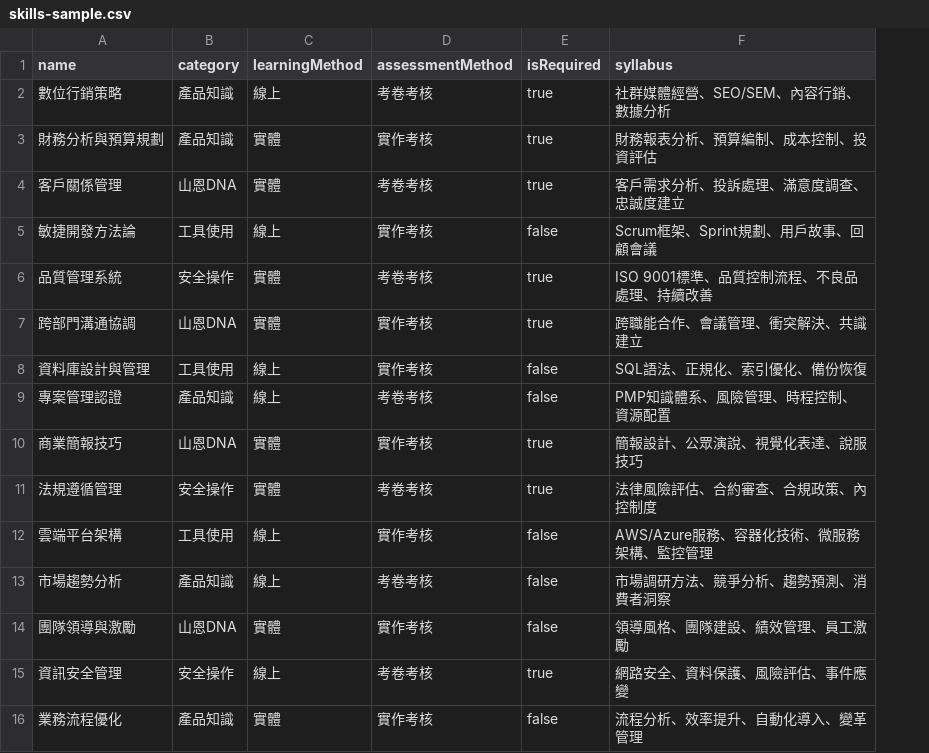
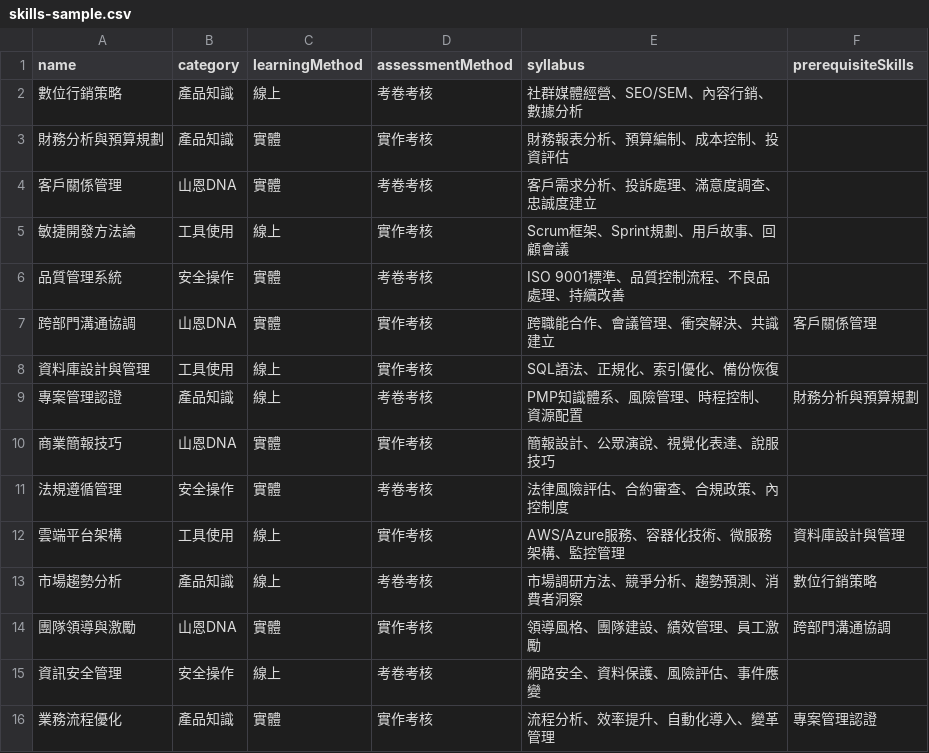
Before and after one commit to melaniemiu/Saiens-Credit-System, a CSV file: backend/sample-data/skills-sample.csv, drawn as a sheet; removed rows and columns are numbered as before the commit, all else as after; the diff names each change by its address in the sheet, - before the commit and + after, or states it on an @@ line.

Commit message:
new mock / example data

```diff
--- a/backend/sample-data/skills-sample.csv
+++ b/backend/sample-data/skills-sample.csv
-column E (isRequired), rows 2-16: true | true | true | false | true | true | false | false | true | true | false | false | false | true | false
+column F (prerequisiteSkills), rows 7-16: 客戶關係管理 |  | 財務分析與預算規劃 |  |  | 資料庫設計與管理 | 數位行銷策略 | 跨部門溝通協調 |  | 專案管理認證
```
Also changed, not shown: 5 other files.
